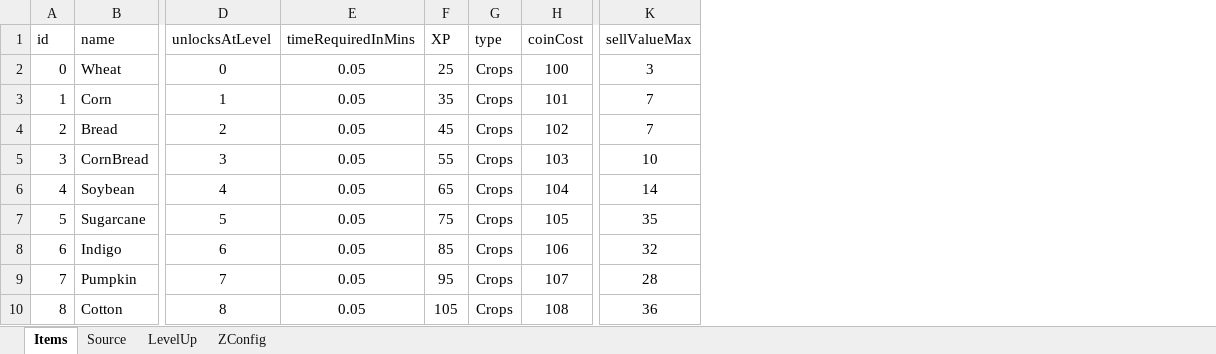
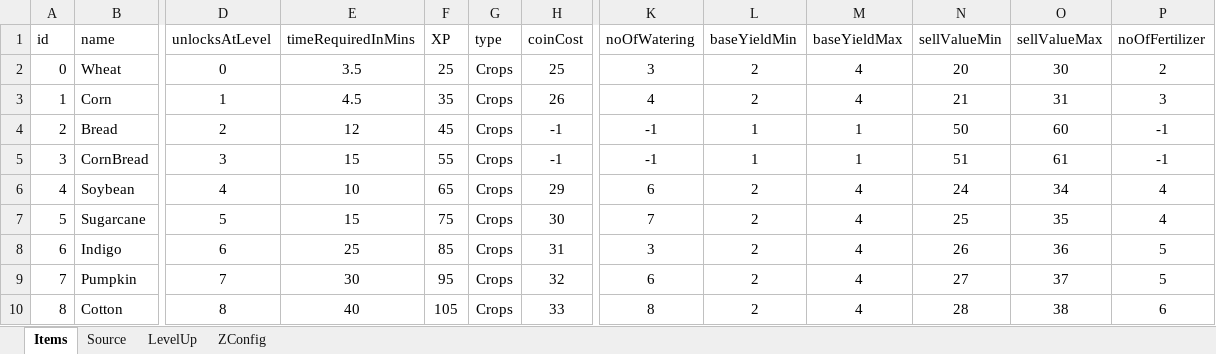
Before and after one commit to sandeepma1/HarvestValley, an Excel workbook: DesignDoc/GameDesignData.xlsm, sheet Items, drawn as a sheet; only a part is shown, gaps mark what is left out; values as stored, in another font and other column widths than the file's, no borders; addresses are those after the commit; the diff covers the shown part only; the diff names each change by its address in the sheet, - before the commit and + after, or states it on an @@ line.

```diff
--- a/DesignDoc/GameDesignData.xlsm (sheet Items)
+++ b/DesignDoc/GameDesignData.xlsm (sheet Items)
+column K (noOfWatering), rows 2-10: 3 | 4 | -1 | -1 | 6 | 7 | 3 | 6 | 8
+column L (baseYieldMin), rows 2-10: 2 | 2 | 1 | 1 | 2 | 2 | 2 | 2 | 2
+column M (baseYieldMax), rows 2-10: 4 | 4 | 1 | 1 | 4 | 4 | 4 | 4 | 4
+column N (sellValueMin), rows 2-10: 20 | 21 | 50 | 51 | 24 | 25 | 26 | 27 | 28
+column P (noOfFertilizer), rows 2-10: 2 | 3 | -1 | -1 | 4 | 4 | 5 | 5 | 6
-E2 (timeRequiredInMins): 0.05
+E2 (timeRequiredInMins): 3.5
-H2 (coinCost): 100
+H2 (coinCost): 25
-O2 (sellValueMax): 3
+O2 (sellValueMax): 30
-E3 (timeRequiredInMins): 0.05
+E3 (timeRequiredInMins): 4.5
-H3 (coinCost): 101
+H3 (coinCost): 26
-O3 (sellValueMax): 7
+O3 (sellValueMax): 31
-E4 (timeRequiredInMins): 0.05
+E4 (timeRequiredInMins): 12
-H4 (coinCost): 102
+H4 (coinCost): -1
-O4 (sellValueMax): 7
+O4 (sellValueMax): 60
-E5 (timeRequiredInMins): 0.05
+E5 (timeRequiredInMins): 15
-H5 (coinCost): 103
+H5 (coinCost): -1
-O5 (sellValueMax): 10
+O5 (sellValueMax): 61
-E6 (timeRequiredInMins): 0.05
+E6 (timeRequiredInMins): 10
-H6 (coinCost): 104
+H6 (coinCost): 29
-O6 (sellValueMax): 14
+O6 (sellValueMax): 34
-E7 (timeRequiredInMins): 0.05
+E7 (timeRequiredInMins): 15
-H7 (coinCost): 105
+H7 (coinCost): 30
-E8 (timeRequiredInMins): 0.05
+E8 (timeRequiredInMins): 25
-H8 (coinCost): 106
+H8 (coinCost): 31
-O8 (sellValueMax): 32
+O8 (sellValueMax): 36
-E9 (timeRequiredInMins): 0.05
+E9 (timeRequiredInMins): 30
-H9 (coinCost): 107
+H9 (coinCost): 32
-O9 (sellValueMax): 28
+O9 (sellValueMax): 37
-E10 (timeRequiredInMins): 0.05
+E10 (timeRequiredInMins): 40
-H10 (coinCost): 108
+H10 (coinCost): 33
-O10 (sellValueMax): 36
+O10 (sellValueMax): 38
```
Also changed, not shown: 15 edited cells elsewhere in this sheet, charts or pictures, 31 other files.
